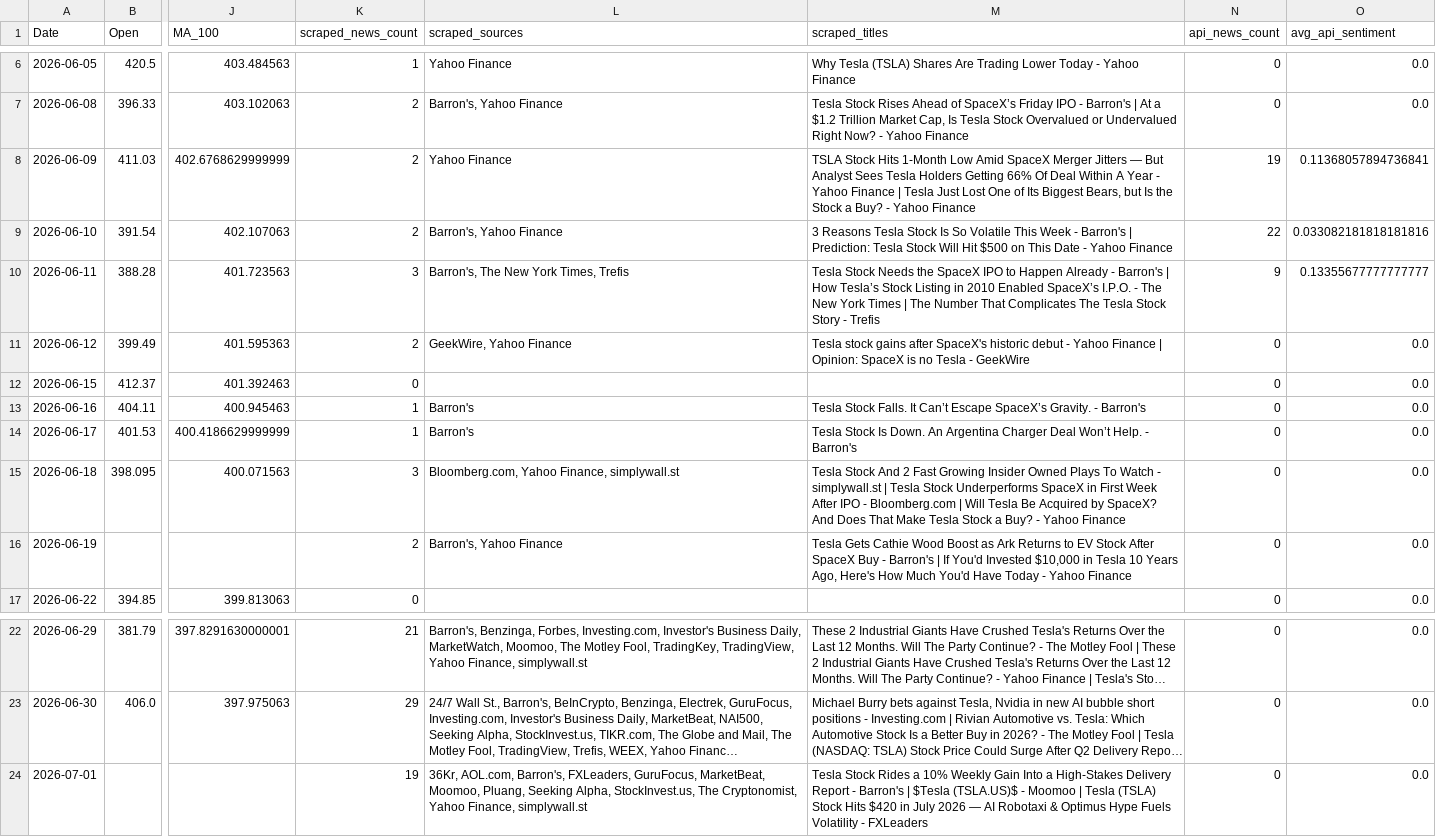
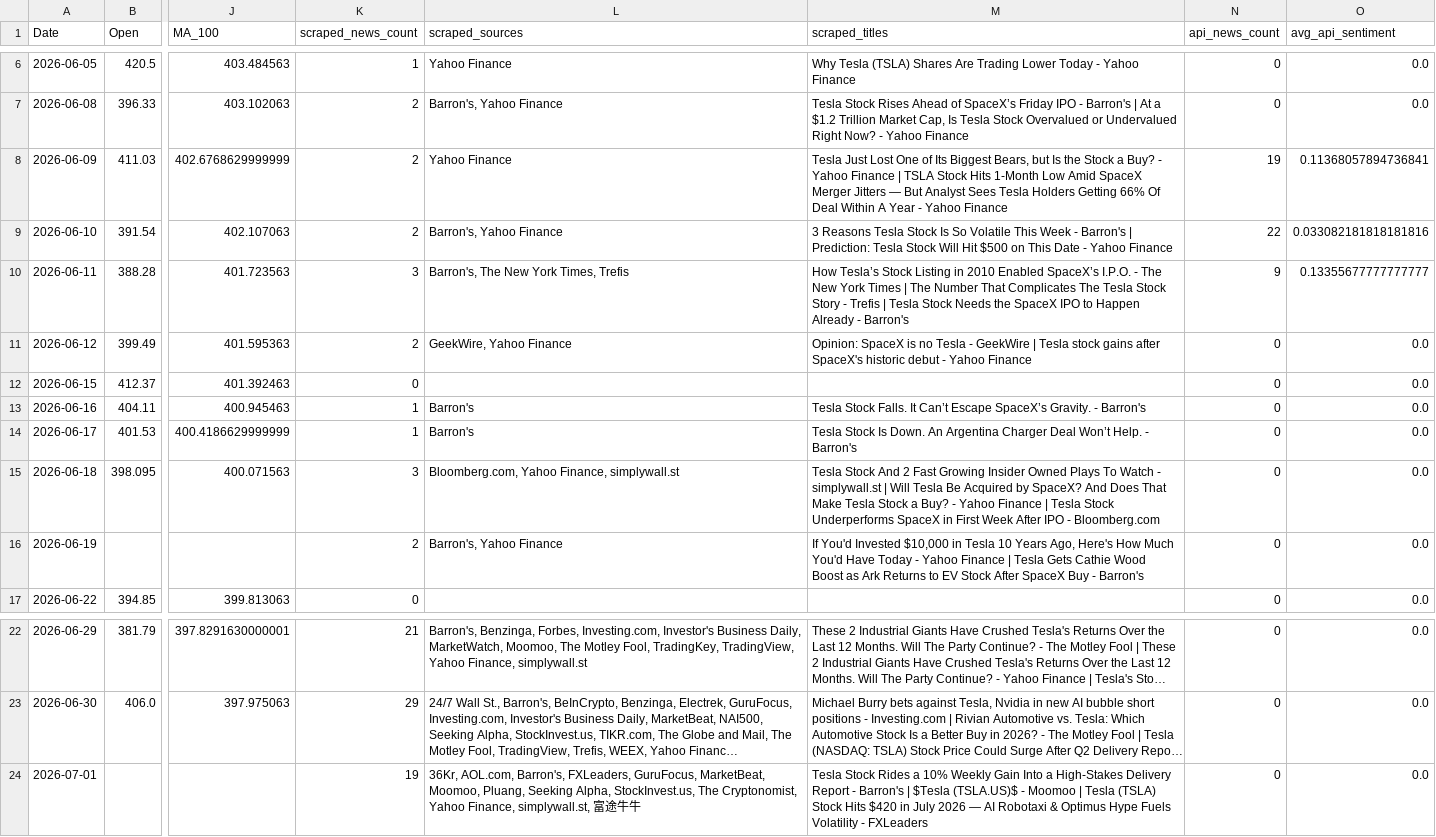
Before and after one commit to wi24b076/BDE-financial-news-stock-project, a CSV file: data/results/tesla_stock_news_merged.csv, drawn as a sheet; only a part is shown, gaps mark what is left out; long unchanged cells end in …; the diff names each change by its address in the sheet, - before the commit and + after, or states it on an @@ line.

```diff
--- a/data/results/tesla_stock_news_merged.csv
+++ b/data/results/tesla_stock_news_merged.csv
-M8 (scraped_titles): TSLA Stock Hits 1-Month Low Amid SpaceX Merger Jitters — But Analyst Sees Tesla Holders Getting 66% Of Deal Within A Year - Yahoo Finance | Tesla Just Lost One of Its Biggest Bears, but Is the Stock a Buy? - Yahoo…
+M8 (scraped_titles): Tesla Just Lost One of Its Biggest Bears, but Is the Stock a Buy? - Yahoo Finance | TSLA Stock Hits 1-Month Low Amid SpaceX Merger Jitters — But Analyst Sees Tesla Holders Getting 66% Of Deal Within A Year - Yahoo…
-M10 (scraped_titles): Tesla Stock Needs the SpaceX IPO to Happen Already - Barron's | How Tesla’s Stock Listing in 2010 Enabled SpaceX’s I.P.O. - The New York Times | The Number That Complicates The Tesla Stock Story - Trefis
+M10 (scraped_titles): How Tesla’s Stock Listing in 2010 Enabled SpaceX’s I.P.O. - The New York Times | The Number That Complicates The Tesla Stock Story - Trefis | Tesla Stock Needs the SpaceX IPO to Happen Already - Barron's
-M11 (scraped_titles): Tesla stock gains after SpaceX's historic debut - Yahoo Finance | Opinion: SpaceX is no Tesla - GeekWire
+M11 (scraped_titles): Opinion: SpaceX is no Tesla - GeekWire | Tesla stock gains after SpaceX's historic debut - Yahoo Finance
-M15 (scraped_titles): …simplywall.st | Tesla Stock Underperforms SpaceX in First Week After IPO - Bloomberg.com | Will Tesla Be Acquired by SpaceX? And Does That Make Tesla Stock a Buy? - Yahoo Finance
+M15 (scraped_titles): …simplywall.st | Will Tesla Be Acquired by SpaceX? And Does That Make Tesla Stock a Buy? - Yahoo Finance | Tesla Stock Underperforms SpaceX in First Week After IPO - Bloomberg.com
-M16 (scraped_titles): Tesla Gets Cathie Wood Boost as Ark Returns to EV Stock After SpaceX Buy - Barron's | If You'd Invested $10,000 in Tesla 10 Years Ago, Here's How Much You'd Have Today - Yahoo Finance
+M16 (scraped_titles): If You'd Invested $10,000 in Tesla 10 Years Ago, Here's How Much You'd Have Today - Yahoo Finance | Tesla Gets Cathie Wood Boost as Ark Returns to EV Stock After SpaceX Buy - Barron's
-L24 (scraped_sources): …Yahoo Finance, simplywall.st
+L24 (scraped_sources): …Yahoo Finance, simplywall.st, 富途牛牛
```
Also changed, not shown: data/processed/tesla_news_cleaned.csv, 5 other files.
